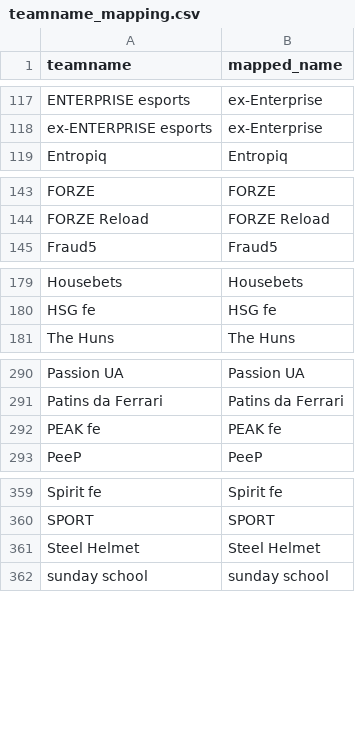
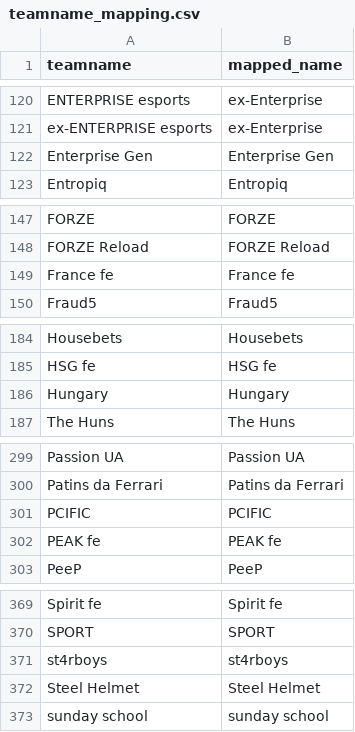
Before and after one commit to debruijn/cs2, a CSV file: combined_cs2_rankings/teamname_mapping.csv, drawn as a sheet; only a part is shown, gaps mark what is left out; the diff covers the shown part only; the diff names each change by its address in the sheet, - before the commit and + after, or states it on an @@ line.

```diff
--- a/combined_cs2_rankings/teamname_mapping.csv
+++ b/combined_cs2_rankings/teamname_mapping.csv
+row 122: Enterprise Gen | Enterprise Gen
+row 149: France fe | France fe
+row 186: Hungary | Hungary
+row 301: PCIFIC | PCIFIC
+row 371: st4rboys | st4rboys
```
Also changed, not shown: 8 added rows elsewhere in this file, combined_cs2_rankings/rosters.csv.
